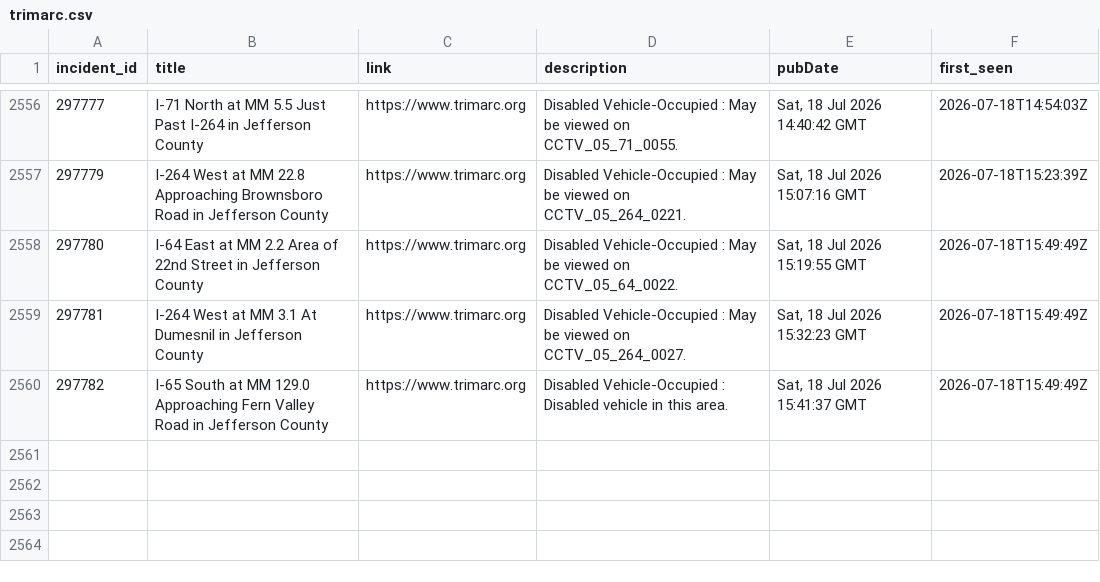
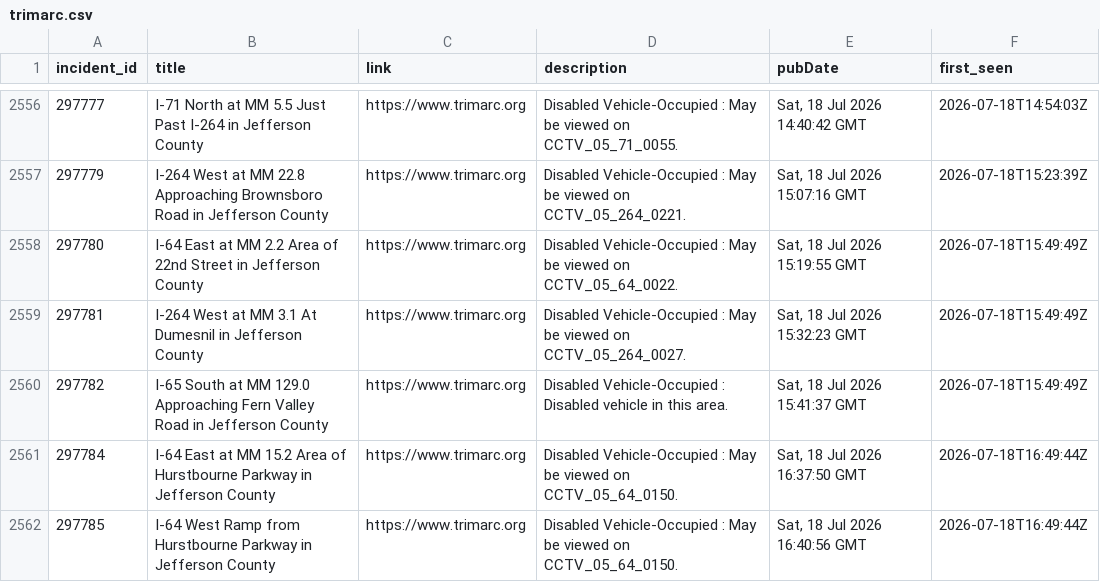
Before and after one commit to markschaver/TRIMARC, a CSV file: data/trimarc.csv, drawn as a sheet; only a part is shown, gaps mark what is left out; the diff names each change by its address in the sheet, - before the commit and + after, or states it on an @@ line.

```diff
--- a/data/trimarc.csv
+++ b/data/trimarc.csv
+row 2561: 297784 | I-64 East at MM 15.2 Area of Hurstbourne Parkway in Jefferson County | https://www.trimarc.org | Disabled Vehicle-Occupied : May be viewed on CCTV_05_64_0150. | Sat, 18 Jul 2026 16:37:50 GMT | 2026-07-18T16:49:44Z
+row 2562: 297785 | I-64 West Ramp from Hurstbourne Parkway in Jefferson County | https://www.trimarc.org | Disabled Vehicle-Occupied : May be viewed on CCTV_05_64_0150. | Sat, 18 Jul 2026 16:40:56 GMT | 2026-07-18T16:49:44Z
```
Also changed, not shown: 2 other files.
